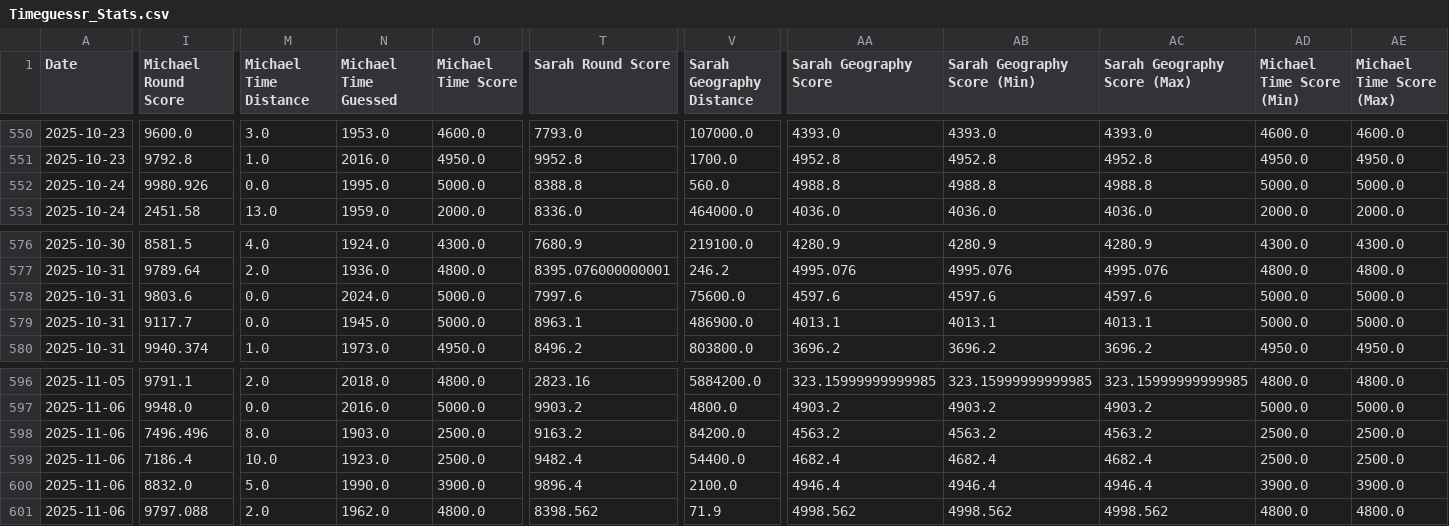
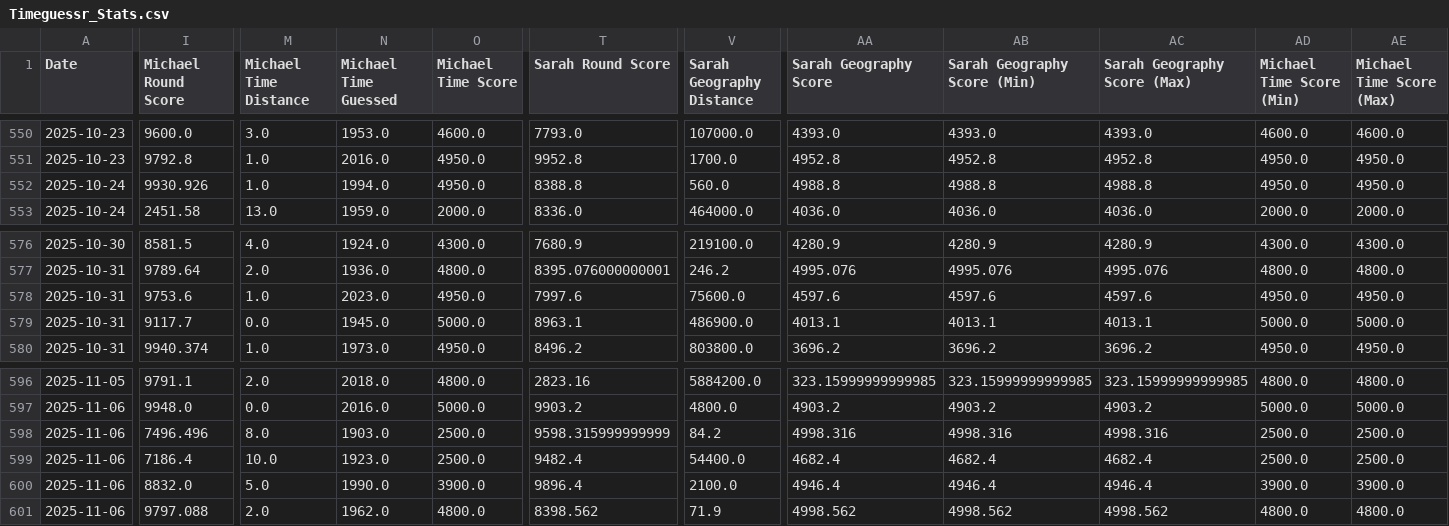
Before and after one commit to sjlarimer/TimeGuessr, a CSV file: Data/Timeguessr_Stats.csv, drawn as a sheet; only a part is shown, gaps mark what is left out; the diff names each change by its address in the sheet, - before the commit and + after, or states it on an @@ line.

Commit message:
Data fix

```diff
--- a/Data/Timeguessr_Stats.csv
+++ b/Data/Timeguessr_Stats.csv
-I552 (Michael Round Score): 9980.926
+I552 (Michael Round Score): 9930.926
-M552 (Michael Time Distance): 0.0
+M552 (Michael Time Distance): 1.0
-N552 (Michael Time Guessed): 1995.0
+N552 (Michael Time Guessed): 1994.0
-O552 (Michael Time Score): 5000.0
+O552 (Michael Time Score): 4950.0
-AD552 (Michael Time Score (Min)): 5000.0
+AD552 (Michael Time Score (Min)): 4950.0
-AE552 (Michael Time Score (Max)): 5000.0
+AE552 (Michael Time Score (Max)): 4950.0
-I578 (Michael Round Score): 9803.6
+I578 (Michael Round Score): 9753.6
-M578 (Michael Time Distance): 0.0
+M578 (Michael Time Distance): 1.0
-N578 (Michael Time Guessed): 2024.0
+N578 (Michael Time Guessed): 2023.0
-O578 (Michael Time Score): 5000.0
+O578 (Michael Time Score): 4950.0
-AD578 (Michael Time Score (Min)): 5000.0
+AD578 (Michael Time Score (Min)): 4950.0
-AE578 (Michael Time Score (Max)): 5000.0
+AE578 (Michael Time Score (Max)): 4950.0
-T598 (Sarah Round Score): 9163.2
+T598 (Sarah Round Score): 9598.315999999999
-V598 (Sarah Geography Distance): 84200.0
+V598 (Sarah Geography Distance): 84.2
-AA598 (Sarah Geography Score): 4563.2
+AA598 (Sarah Geography Score): 4998.316
-AB598 (Sarah Geography Score (Min)): 4563.2
+AB598 (Sarah Geography Score (Min)): 4998.316
-AC598 (Sarah Geography Score (Max)): 4563.2
+AC598 (Sarah Geography Score (Max)): 4998.316
```
Also changed, not shown: Data/Timeguessr_Michael_Parsed.csv, Data/Timeguessr_Sarah_Parsed.csv, 3 other files.
